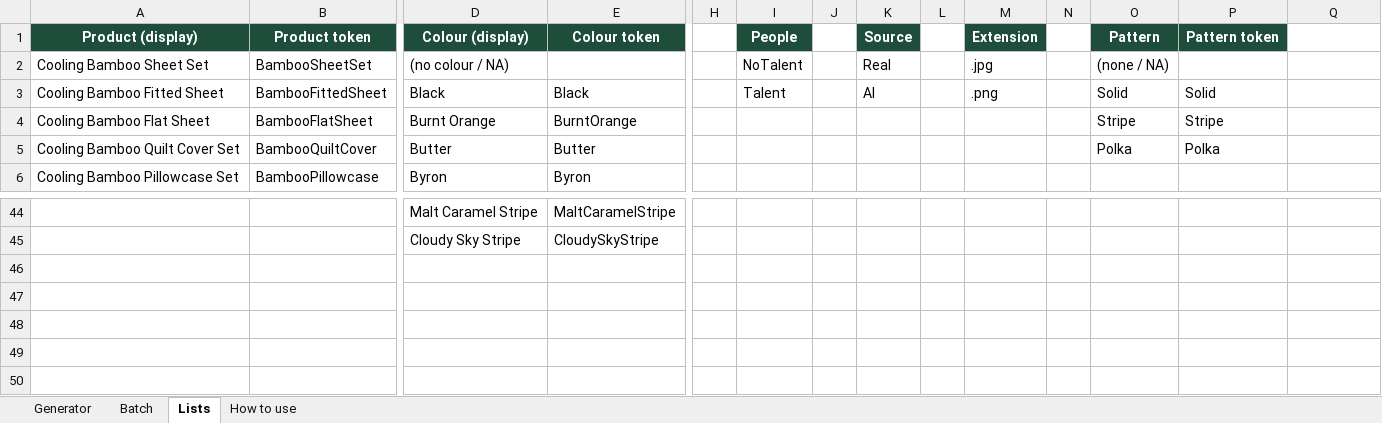
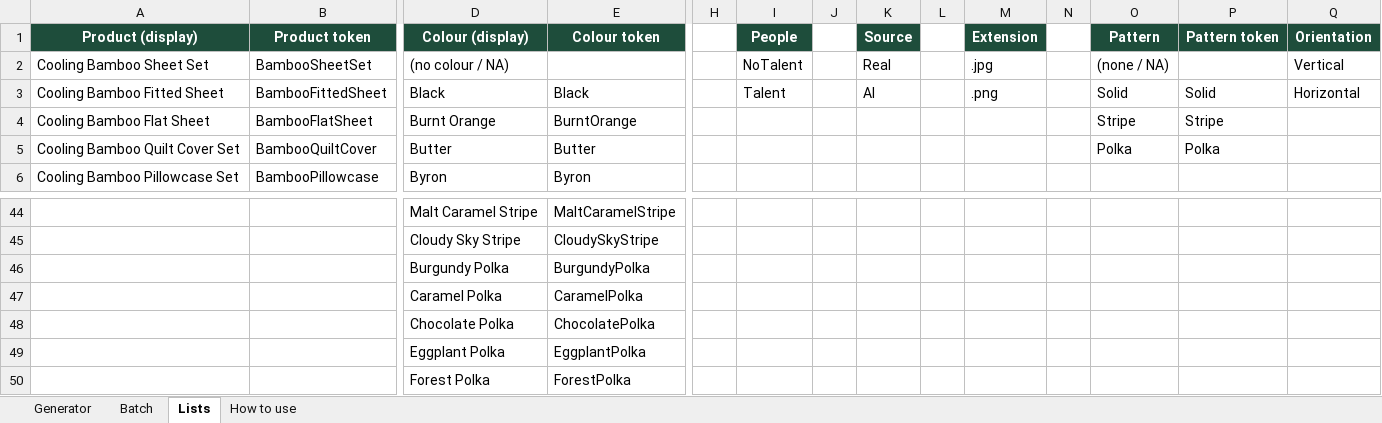
Before and after one commit to teamecoy/designsystem, an Excel workbook: assets/source/Ecoy_Photography_Filename_Generator.xlsx, sheet Lists, drawn as a sheet; only a part is shown, gaps mark what is left out; values as stored, in another font and other column widths than the file's, no borders; charts and pictures not drawn; rows hold the shown columns only; the diff names each change by its address in the sheet, - before the commit and + after, or states it on an @@ line.

```diff
--- a/assets/source/Ecoy_Photography_Filename_Generator.xlsx (sheet Lists)
+++ b/assets/source/Ecoy_Photography_Filename_Generator.xlsx (sheet Lists)
-Q1: (empty)
+Q1: Orientation
-Q1 fill: none
+Q1 fill: #1E4D3B
-Q2 (Orientation): (empty)
+Q2 (Orientation): Vertical
-Q3 (Orientation): (empty)
+Q3 (Orientation): Horizontal
+row 46:  |  | Burgundy Polka | BurgundyPolka
+row 47:  |  | Caramel Polka | CaramelPolka
+row 48:  |  | Chocolate Polka | ChocolatePolka
+row 49:  |  | Eggplant Polka | EggplantPolka
+row 50:  |  | Forest Polka | ForestPolka
```
Also changed, not shown: sheet Generator, sheet Batch, sheet How to use, 6 other files.
